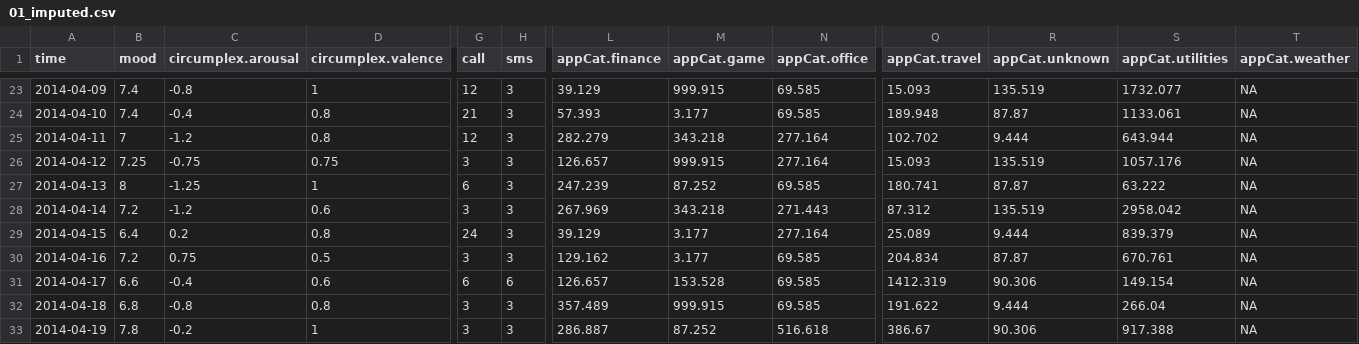
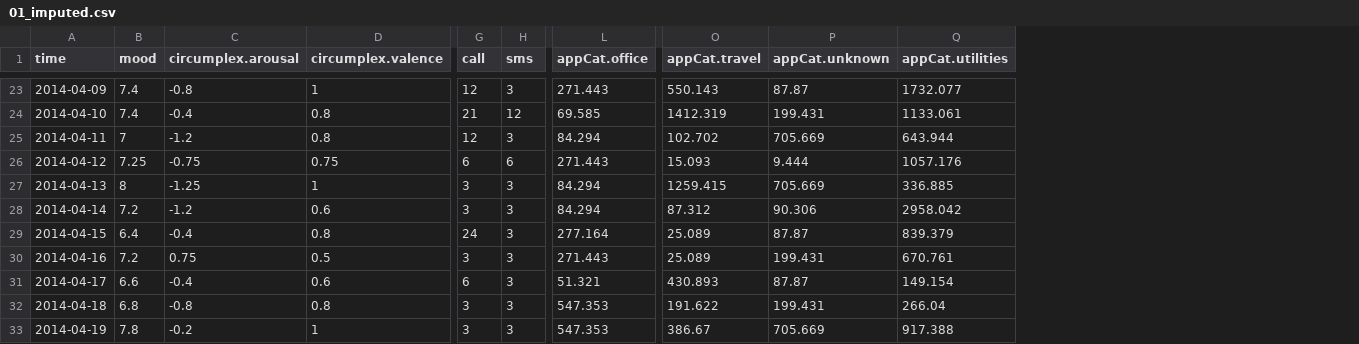
Before and after one commit to martaradzi/DataMiningTechniques, a CSV file: Assignment1-Advanced/data/summary/01_imputed.csv, drawn as a sheet; only a part is shown, gaps mark what is left out; removed rows and columns are numbered as before the commit, all else as after; the diff covers the shown part only; the diff names each change by its address in the sheet, - before the commit and + after, or states it on an @@ line.

```diff
--- a/Assignment1-Advanced/data/summary/01_imputed.csv
+++ b/Assignment1-Advanced/data/summary/01_imputed.csv
-column L (appCat.finance), rows 23-33: 39.129 | 57.393 | 282.279 | 126.657 | 247.239 | 267.969 | 39.129 | 129.162 | 126.657 | 357.489 | 286.887
-column M (appCat.game), rows 23-33: 999.915 | 3.177 | 343.218 | 999.915 | 87.252 | 343.218 | 3.177 | 3.177 | 153.528 | 999.915 | 87.252
-column T (appCat.weather), rows 23-33: all NA
-L23 (appCat.office): 69.585
+L23 (appCat.office): 271.443
-O23 (appCat.travel): 15.093
+O23 (appCat.travel): 550.143
-P23 (appCat.unknown): 135.519
+P23 (appCat.unknown): 87.87
-H24 (sms): 3
+H24 (sms): 12
-O24 (appCat.travel): 189.948
+O24 (appCat.travel): 1412.319
-P24 (appCat.unknown): 87.87
+P24 (appCat.unknown): 199.431
-L25 (appCat.office): 277.164
+L25 (appCat.office): 84.294
-P25 (appCat.unknown): 9.444
+P25 (appCat.unknown): 705.669
-G26 (call): 3
+G26 (call): 6
-H26 (sms): 3
+H26 (sms): 6
-L26 (appCat.office): 277.164
+L26 (appCat.office): 271.443
-P26 (appCat.unknown): 135.519
+P26 (appCat.unknown): 9.444
-G27 (call): 6
+G27 (call): 3
-L27 (appCat.office): 69.585
+L27 (appCat.office): 84.294
-O27 (appCat.travel): 180.741
+O27 (appCat.travel): 1259.415
-P27 (appCat.unknown): 87.87
+P27 (appCat.unknown): 705.669
-Q27 (appCat.utilities): 63.222
+Q27 (appCat.utilities): 336.885
-L28 (appCat.office): 271.443
+L28 (appCat.office): 84.294
-P28 (appCat.unknown): 135.519
+P28 (appCat.unknown): 90.306
-C29 (circumplex.arousal): 0.2
+C29 (circumplex.arousal): -0.4
-P29 (appCat.unknown): 9.444
+P29 (appCat.unknown): 87.87
-L30 (appCat.office): 69.585
+L30 (appCat.office): 271.443
-O30 (appCat.travel): 204.834
+O30 (appCat.travel): 25.089
-P30 (appCat.unknown): 87.87
+P30 (appCat.unknown): 199.431
-H31 (sms): 6
+H31 (sms): 3
-L31 (appCat.office): 69.585
+L31 (appCat.office): 51.321
-O31 (appCat.travel): 1412.319
+O31 (appCat.travel): 430.893
-P31 (appCat.unknown): 90.306
+P31 (appCat.unknown): 87.87
-L32 (appCat.office): 69.585
+L32 (appCat.office): 547.353
-P32 (appCat.unknown): 9.444
+P32 (appCat.unknown): 199.431
-L33 (appCat.office): 516.618
+L33 (appCat.office): 547.353
-P33 (appCat.unknown): 90.306
+P33 (appCat.unknown): 705.669
```
Also changed, not shown: 106 edited cells elsewhere in this file, 27 other files.
